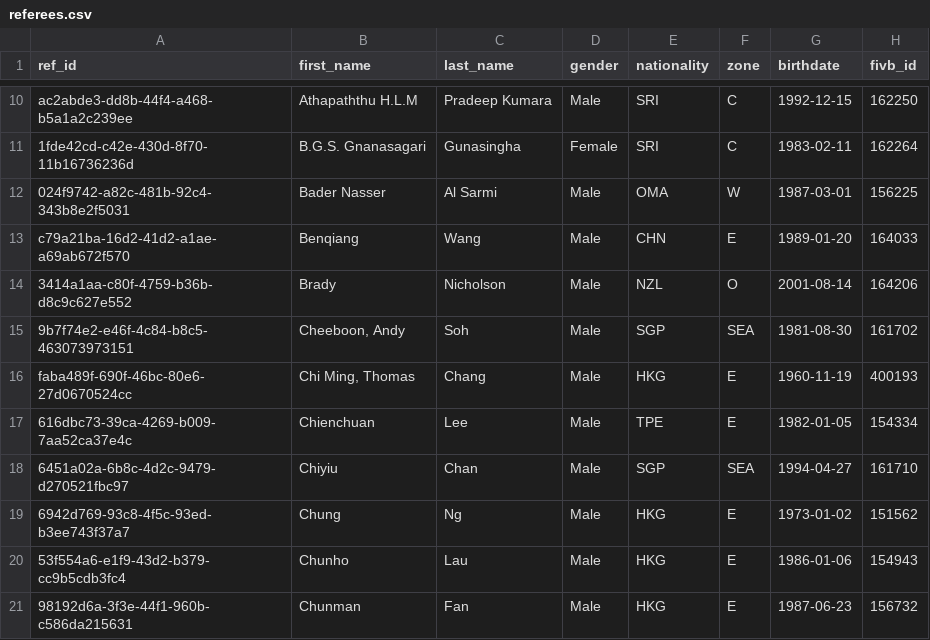
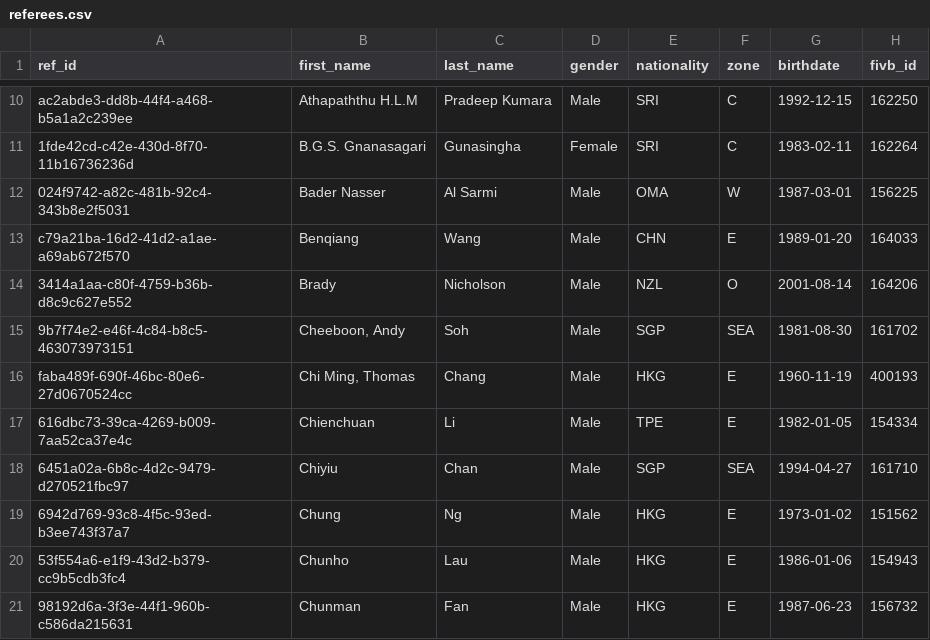
Before and after one commit to avcbeach/referee-database, a CSV file: data/referees.csv, drawn as a sheet; only a part is shown, gaps mark what is left out; the diff names each change by its address in the sheet, - before the commit and + after, or states it on an @@ line.

Commit message:
Update referees.csv via referee app

```diff
--- a/data/referees.csv
+++ b/data/referees.csv
-C17 (last_name): Lee
+C17 (last_name): Li
```
